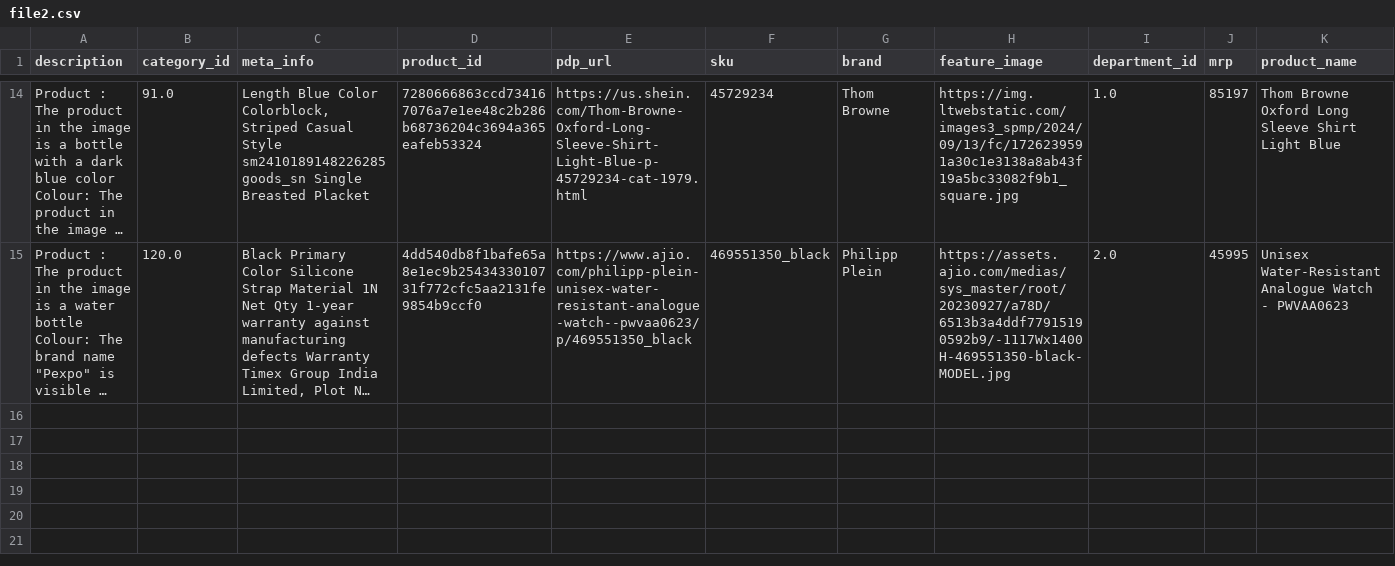
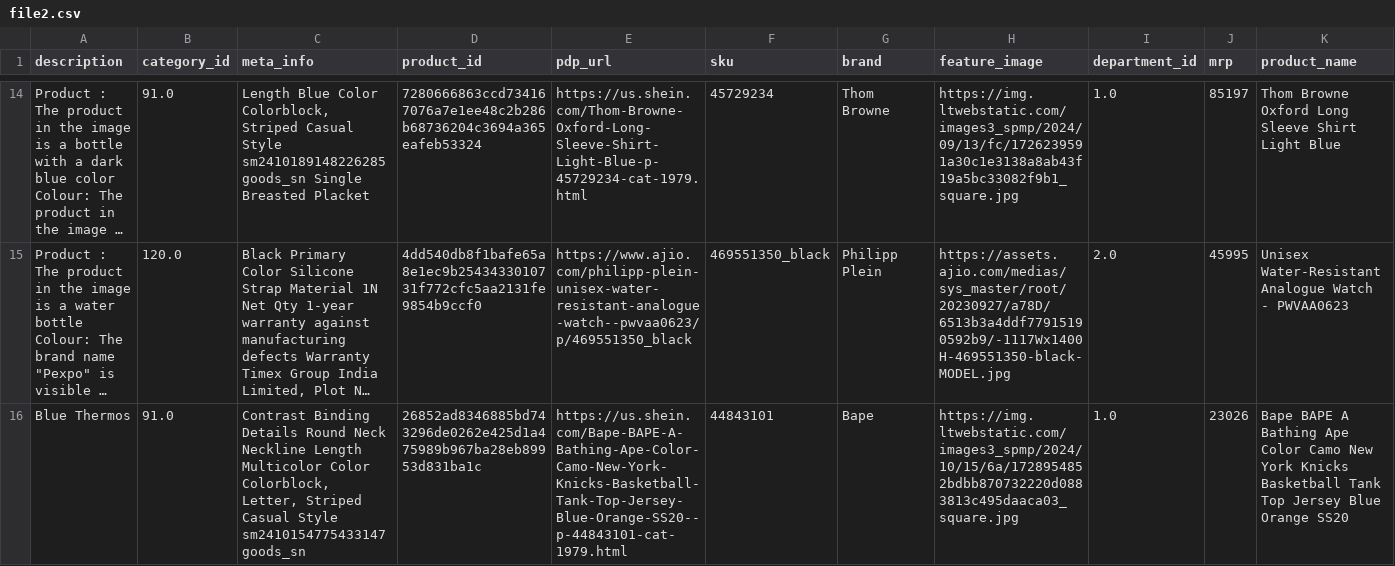
Before and after one commit to vikrantzerozero8/fbb, a CSV file: file2.csv, drawn as a sheet; only a part is shown, gaps mark what is left out; long unchanged cells end in …; rows hold the shown columns only; the diff names each change by its address in the sheet, - before the commit and + after, or states it on an @@ line.

Commit message:
Data Updated - 2025-01-11 19:24:24

```diff
--- a/file2.csv
+++ b/file2.csv
+row 16: Blue Thermos | 91.0 | Contrast Binding Details Round Neck Neckline Length Multicolor Color Colorblock, Letter, Striped Casual Style sm2410154775433147 goods_sn | 26852ad8346885bd743296de0262e425d1a475989b967ba28eb89953d831ba1c | https://us.shein.com/Bape-BAPE-A-Bathing-Ape-Color-Camo-New-York-Knicks-Basketball-Tank-Top-Jersey-Blue-Orange-SS20--p-44843101-cat-1979.html | 44843101 | Bape | https://img.ltwebstatic.com/images3_spmp/2024/10/15/6a/1728954852bdbb870732220d0883813c495daaca03_square.jpg | 1.0 | 23026 | Bape BAPE A Bathing Ape Color Camo New York Knicks Basketball Tank Top Jersey Blue Orange SS20
```
